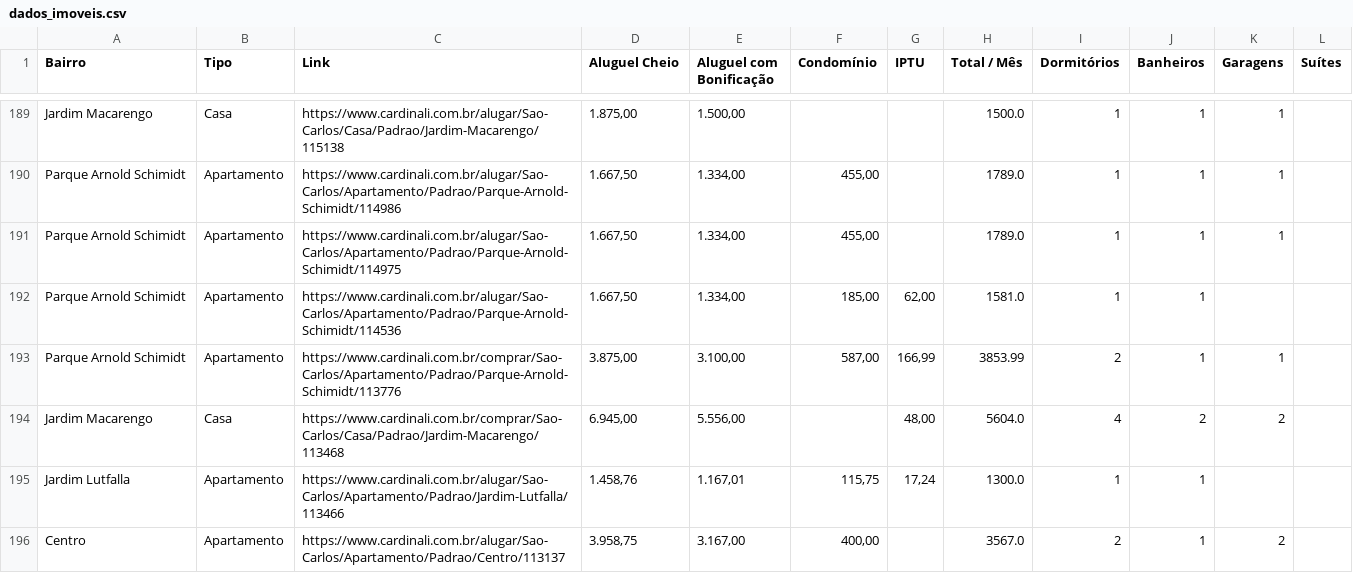
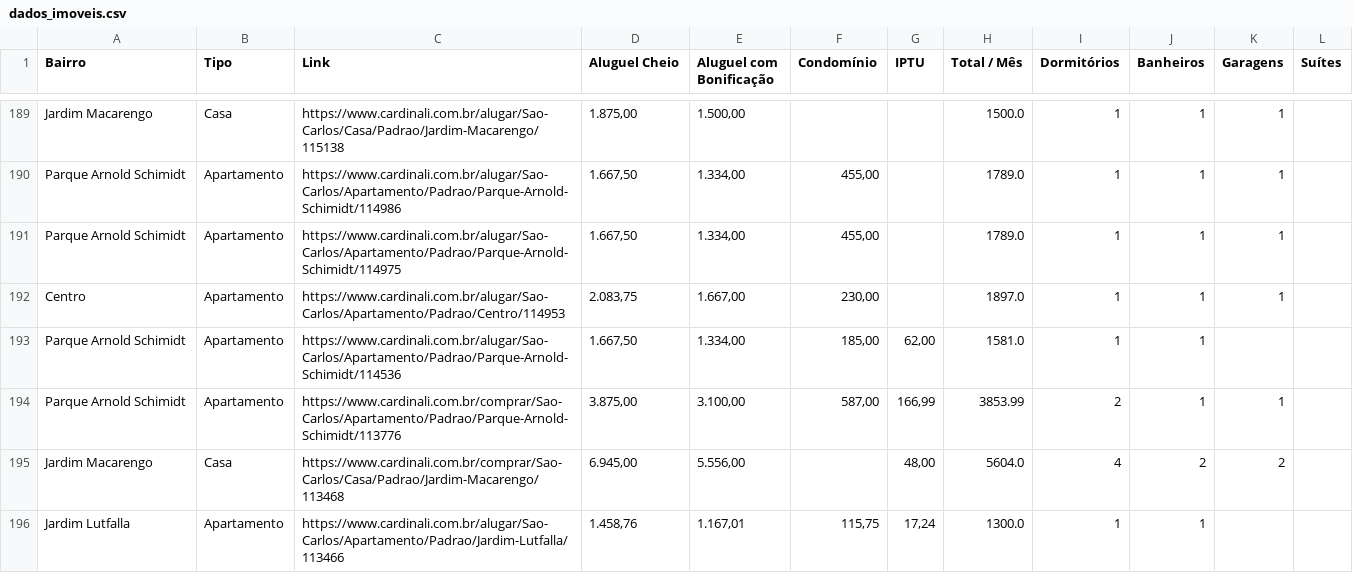
Before and after one commit to imarcososhiro/imobiliario_universitario, a CSV file: dados/dados_imoveis.csv, drawn as a sheet; only a part is shown, gaps mark what is left out; the shorter side is filled out with more unchanged rows; the diff covers the shown part only; the diff names each change by its address in the sheet, - before the commit and + after, or states it on an @@ line.

```diff
--- a/dados/dados_imoveis.csv
+++ b/dados/dados_imoveis.csv
+row 192: Centro | Apartamento | https://www.cardinali.com.br/alugar/Sao-Carlos/Apartamento/Padrao/Centro/114953 | 2.083,75 | 1.667,00 | 230,00 |  | 1897.0 | 1 | 1 | 1
```
Also changed, not shown: 7 added rows, 6 removed rows and 3 edited cells elsewhere in this file.
